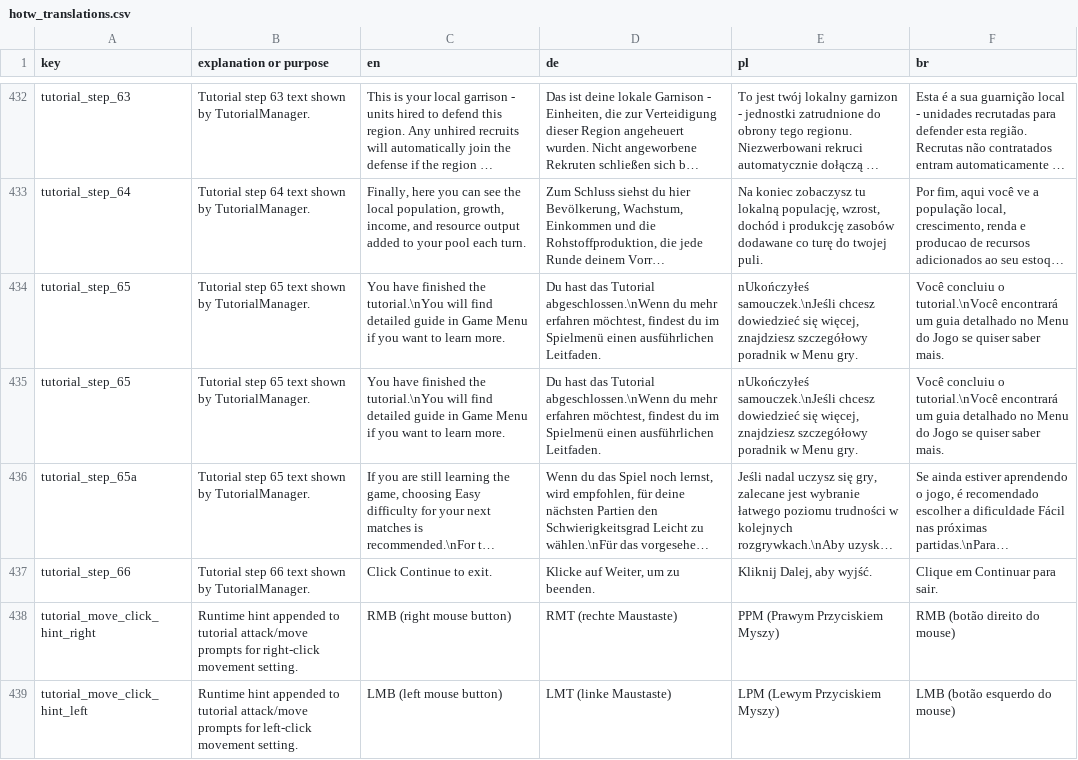
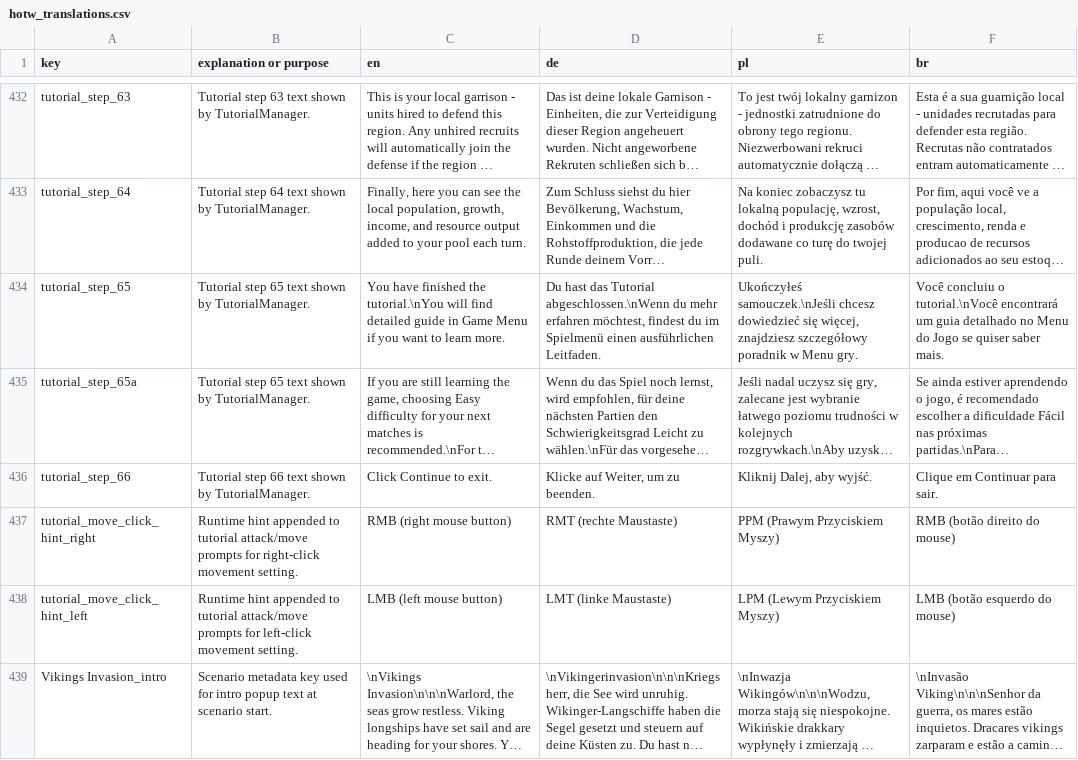
Before and after one commit to MagicKrol/vikings, a CSV file: translations/hotw_translations.csv, drawn as a sheet; only a part is shown, gaps mark what is left out; the shorter side is filled out with more unchanged rows; long unchanged cells end in …; the diff names each change by its address in the sheet, - before the commit and + after, or states it on an @@ line.

```diff
--- a/translations/hotw_translations.csv
+++ b/translations/hotw_translations.csv
-E434 (pl): nUkończyłeś samouczek.\nJeśli chcesz…
+E434 (pl): Ukończyłeś samouczek.\nJeśli chcesz…
-row 435: tutorial_step_65 | Tutorial step 65 text shown by TutorialManager. | You have finished the tutorial.\nYou will find detailed guide in Game Menu if you want to learn more. | Du hast das Tutorial abgeschlossen.\nWenn du mehr erfahren möchtest, findest du im Spielmenü einen ausführlichen Leitfaden. | nUkończyłeś samouczek.\nJeśli chcesz dowiedzieć się więcej, znajdziesz szczegółowy poradnik w Menu gry. | Você concluiu o tutorial.\nVocê encontrará um guia detalhado no Menu do Jogo se quiser saber mais.
```
Also changed, not shown: 6 other files.
